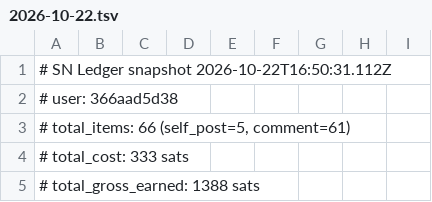
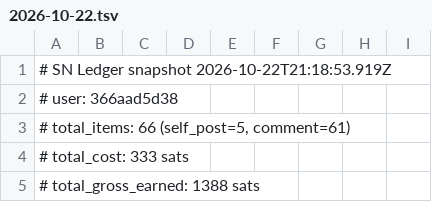
Before and after one commit to hieuk48/sn-monetization-runtime, a TSV file: data/ledger/2026-10-22.tsv, drawn as a sheet; only a part is shown.

```diff
--- a/data/ledger/2026-10-22.tsv
+++ b/data/ledger/2026-10-22.tsv
@@ -1,2 +1,2 @@
-# SN Ledger snapshot 2026-10-22T16:50:31.112Z
+# SN Ledger snapshot 2026-10-22T21:18:53.919Z
 # user: 366aad5d38
```
Also changed, not shown: data/ledger/balance_history.tsv, data/ledger/earnings_log.tsv, 1 other file.
